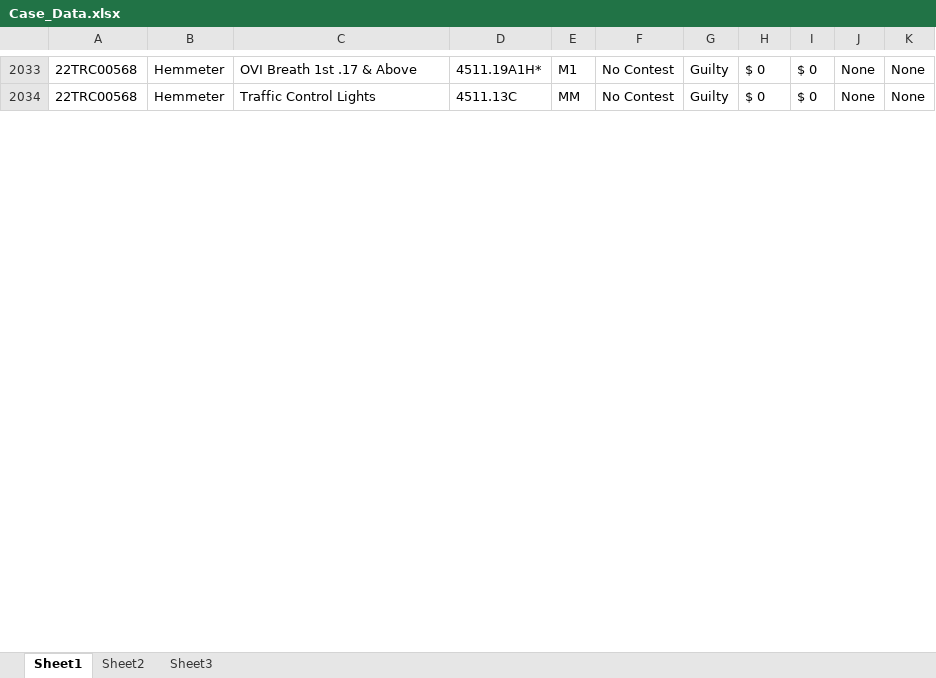
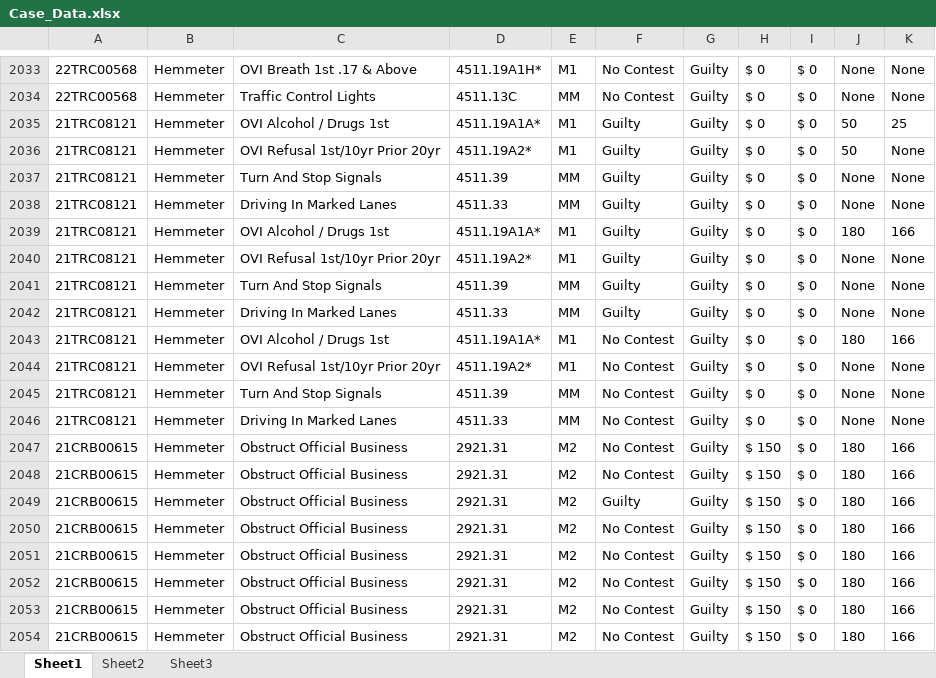
Before and after one commit to HunterProgram22/MuniEntry, an Excel workbook: db/Case_Data.xlsx, sheet Sheet1, drawn as a sheet; only a part is shown, gaps mark what is left out; values as stored, in another font and other column widths than the file's, no borders; the diff covers the shown part only; the diff names each change by its address in the sheet, - before the commit and + after, or states it on an @@ line.

```diff
--- a/db/Case_Data.xlsx (sheet Sheet1)
+++ b/db/Case_Data.xlsx (sheet Sheet1)
+row 2035: 21TRC08121 | Hemmeter | OVI Alcohol / Drugs 1st | 4511.19A1A* | M1 | Guilty | Guilty | $ 0 | $ 0 | 50 | 25
+row 2036: 21TRC08121 | Hemmeter | OVI Refusal 1st/10yr Prior 20yr | 4511.19A2* | M1 | Guilty | Guilty | $ 0 | $ 0 | 50 | None
+row 2037: 21TRC08121 | Hemmeter | Turn And Stop Signals | 4511.39 | MM | Guilty | Guilty | $ 0 | $ 0 | None | None
+row 2038: 21TRC08121 | Hemmeter | Driving In Marked Lanes | 4511.33 | MM | Guilty | Guilty | $ 0 | $ 0 | None | None
+row 2039: 21TRC08121 | Hemmeter | OVI Alcohol / Drugs 1st | 4511.19A1A* | M1 | Guilty | Guilty | $ 0 | $ 0 | 180 | 166
+row 2040: 21TRC08121 | Hemmeter | OVI Refusal 1st/10yr Prior 20yr | 4511.19A2* | M1 | Guilty | Guilty | $ 0 | $ 0 | None | None
+row 2041: 21TRC08121 | Hemmeter | Turn And Stop Signals | 4511.39 | MM | Guilty | Guilty | $ 0 | $ 0 | None | None
+row 2042: 21TRC08121 | Hemmeter | Driving In Marked Lanes | 4511.33 | MM | Guilty | Guilty | $ 0 | $ 0 | None | None
+row 2043: 21TRC08121 | Hemmeter | OVI Alcohol / Drugs 1st | 4511.19A1A* | M1 | No Contest | Guilty | $ 0 | $ 0 | 180 | 166
+row 2044: 21TRC08121 | Hemmeter | OVI Refusal 1st/10yr Prior 20yr | 4511.19A2* | M1 | No Contest | Guilty | $ 0 | $ 0 | None | None
+row 2045: 21TRC08121 | Hemmeter | Turn And Stop Signals | 4511.39 | MM | No Contest | Guilty | $ 0 | $ 0 | None | None
+row 2046: 21TRC08121 | Hemmeter | Driving In Marked Lanes | 4511.33 | MM | No Contest | Guilty | $ 0 | $ 0 | None | None
+row 2047: 21CRB00615 | Hemmeter | Obstruct Official Business | 2921.31 | M2 | No Contest | Guilty | $ 150 | $ 0 | 180 | 166
+row 2048: 21CRB00615 | Hemmeter | Obstruct Official Business | 2921.31 | M2 | No Contest | Guilty | $ 150 | $ 0 | 180 | 166
+row 2049: 21CRB00615 | Hemmeter | Obstruct Official Business | 2921.31 | M2 | Guilty | Guilty | $ 150 | $ 0 | 180 | 166
+row 2050: 21CRB00615 | Hemmeter | Obstruct Official Business | 2921.31 | M2 | No Contest | Guilty | $ 150 | $ 0 | 180 | 166
+row 2051: 21CRB00615 | Hemmeter | Obstruct Official Business | 2921.31 | M2 | No Contest | Guilty | $ 150 | $ 0 | 180 | 166
+row 2052: 21CRB00615 | Hemmeter | Obstruct Official Business | 2921.31 | M2 | No Contest | Guilty | $ 150 | $ 0 | 180 | 166
+row 2053: 21CRB00615 | Hemmeter | Obstruct Official Business | 2921.31 | M2 | No Contest | Guilty | $ 150 | $ 0 | 180 | 166
+row 2054: 21CRB00615 | Hemmeter | Obstruct Official Business | 2921.31 | M2 | No Contest | Guilty | $ 150 | $ 0 | 180 | 166
```
Also changed, not shown: 182 added rows and 11 edited cells elsewhere in this sheet, 22 other files.
